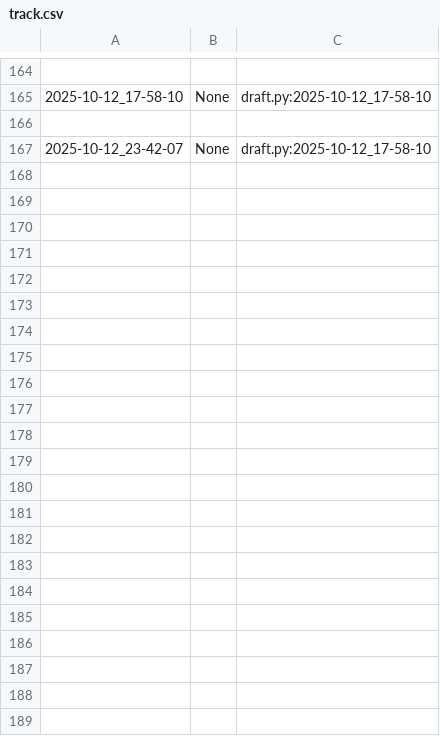
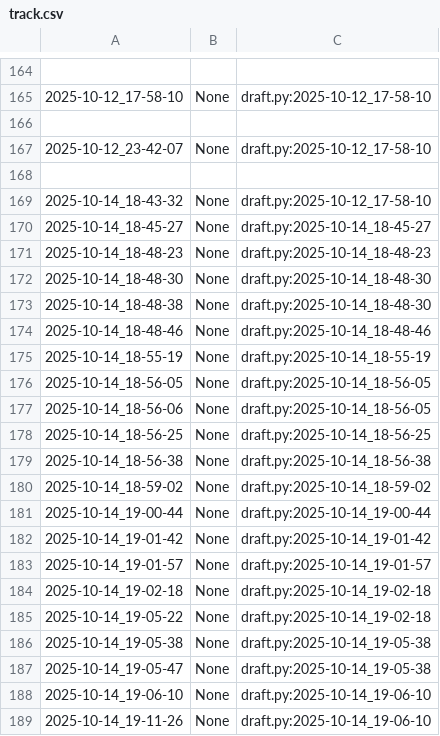
Before and after one commit to qxcode-course/poo-dd-cd-bloco-b-andberna28, a CSV file: myrep/.tko/track/poo@relogio/track.csv, drawn as a sheet; only a part is shown, gaps mark what is left out; the diff names each change by its address in the sheet, - before the commit and + after, or states it on an @@ line.

Commit message:
Conclusão da atividade do Relogio

```diff
--- a/myrep/.tko/track/poo@relogio/track.csv
+++ b/myrep/.tko/track/poo@relogio/track.csv
+row 168: (empty)
+row 169: 2025-10-14_18-43-32 | None | draft.py:2025-10-12_17-58-10
+row 170: 2025-10-14_18-45-27 | None | draft.py:2025-10-14_18-45-27
+row 171: 2025-10-14_18-48-23 | None | draft.py:2025-10-14_18-48-23
+row 172: 2025-10-14_18-48-30 | None | draft.py:2025-10-14_18-48-30
+row 173: 2025-10-14_18-48-38 | None | draft.py:2025-10-14_18-48-30
+row 174: 2025-10-14_18-48-46 | None | draft.py:2025-10-14_18-48-46
+row 175: 2025-10-14_18-55-19 | None | draft.py:2025-10-14_18-55-19
+row 176: 2025-10-14_18-56-05 | None | draft.py:2025-10-14_18-56-05
+row 177: 2025-10-14_18-56-06 | None | draft.py:2025-10-14_18-56-05
+row 178: 2025-10-14_18-56-25 | None | draft.py:2025-10-14_18-56-25
+row 179: 2025-10-14_18-56-38 | None | draft.py:2025-10-14_18-56-38
+row 180: 2025-10-14_18-59-02 | None | draft.py:2025-10-14_18-59-02
+row 181: 2025-10-14_19-00-44 | None | draft.py:2025-10-14_19-00-44
+row 182: 2025-10-14_19-01-42 | None | draft.py:2025-10-14_19-01-42
+row 183: 2025-10-14_19-01-57 | None | draft.py:2025-10-14_19-01-57
+row 184: 2025-10-14_19-02-18 | None | draft.py:2025-10-14_19-02-18
+row 185: 2025-10-14_19-05-22 | None | draft.py:2025-10-14_19-02-18
+row 186: 2025-10-14_19-05-38 | None | draft.py:2025-10-14_19-05-38
+row 187: 2025-10-14_19-05-47 | None | draft.py:2025-10-14_19-05-38
+row 188: 2025-10-14_19-06-10 | None | draft.py:2025-10-14_19-06-10
+row 189: 2025-10-14_19-11-26 | None | draft.py:2025-10-14_19-06-10
```
Also changed, not shown: 5 other files.
